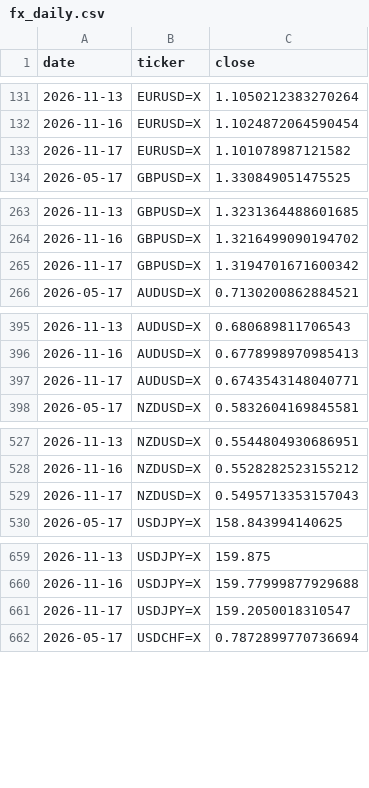
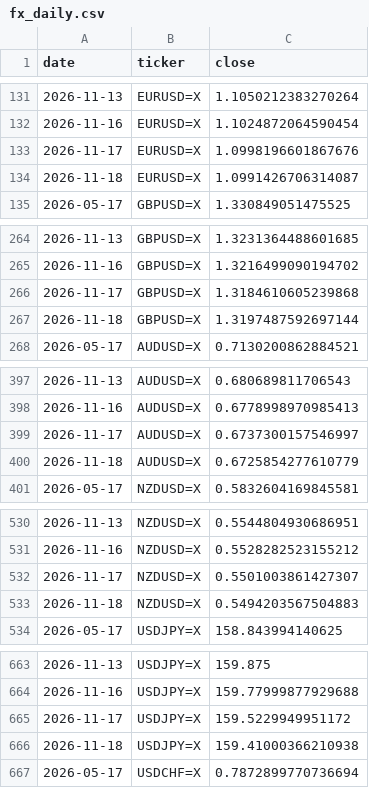
Before and after one commit to rari812/fx-momentum-data, a CSV file: data/fx_daily.csv, drawn as a sheet; only a part is shown, gaps mark what is left out; the diff covers the shown part only.

```diff
--- a/data/fx_daily.csv
+++ b/data/fx_daily.csv
@@ -132,3 +132,4 @@ date,ticker,close
 2026-11-16,EURUSD=X,1.1024872064590454
-2026-11-17,EURUSD=X,1.101078987121582
+2026-11-17,EURUSD=X,1.0998196601867676
+2026-11-18,EURUSD=X,1.0991426706314087
 2026-05-17,GBPUSD=X,1.330849051475525
@@ -264,3 +265,4 @@ date,ticker,close
 2026-11-16,GBPUSD=X,1.3216499090194702
-2026-11-17,GBPUSD=X,1.3194701671600342
+2026-11-17,GBPUSD=X,1.3184610605239868
+2026-11-18,GBPUSD=X,1.3197487592697144
 2026-05-17,AUDUSD=X,0.7130200862884521
@@ -396,3 +398,4 @@ date,ticker,close
 2026-11-16,AUDUSD=X,0.6778998970985413
-2026-11-17,AUDUSD=X,0.6743543148040771
+2026-11-17,AUDUSD=X,0.6737300157546997
+2026-11-18,AUDUSD=X,0.6725854277610779
 2026-05-17,NZDUSD=X,0.5832604169845581
@@ -528,3 +531,4 @@ date,ticker,close
 2026-11-16,NZDUSD=X,0.5528282523155212
-2026-11-17,NZDUSD=X,0.5495713353157043
+2026-11-17,NZDUSD=X,0.5501003861427307
+2026-11-18,NZDUSD=X,0.5494203567504883
 2026-05-17,USDJPY=X,158.843994140625
@@ -660,3 +664,4 @@ date,ticker,close
 2026-11-16,USDJPY=X,159.77999877929688
-2026-11-17,USDJPY=X,159.2050018310547
+2026-11-17,USDJPY=X,159.5229949951172
+2026-11-18,USDJPY=X,159.41000366210938
 2026-05-17,USDCHF=X,0.7872899770736694
```
Also changed, not shown: 2 added rows and 2 edited cells elsewhere in this file, data/coverage.csv, 1 other file.
